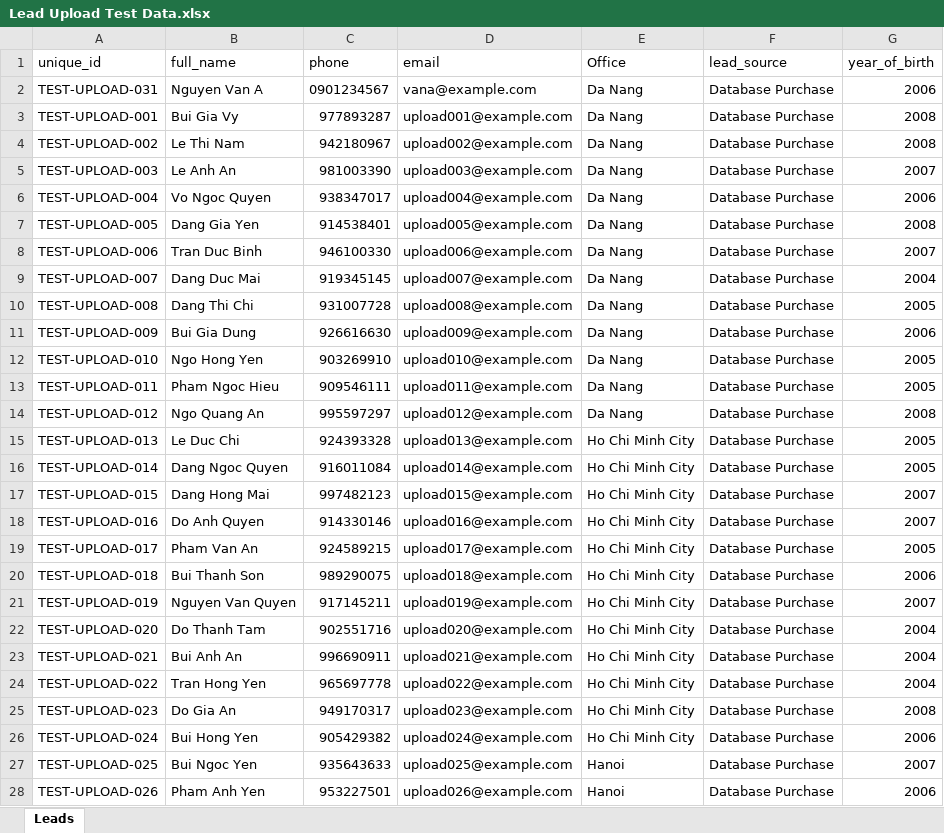
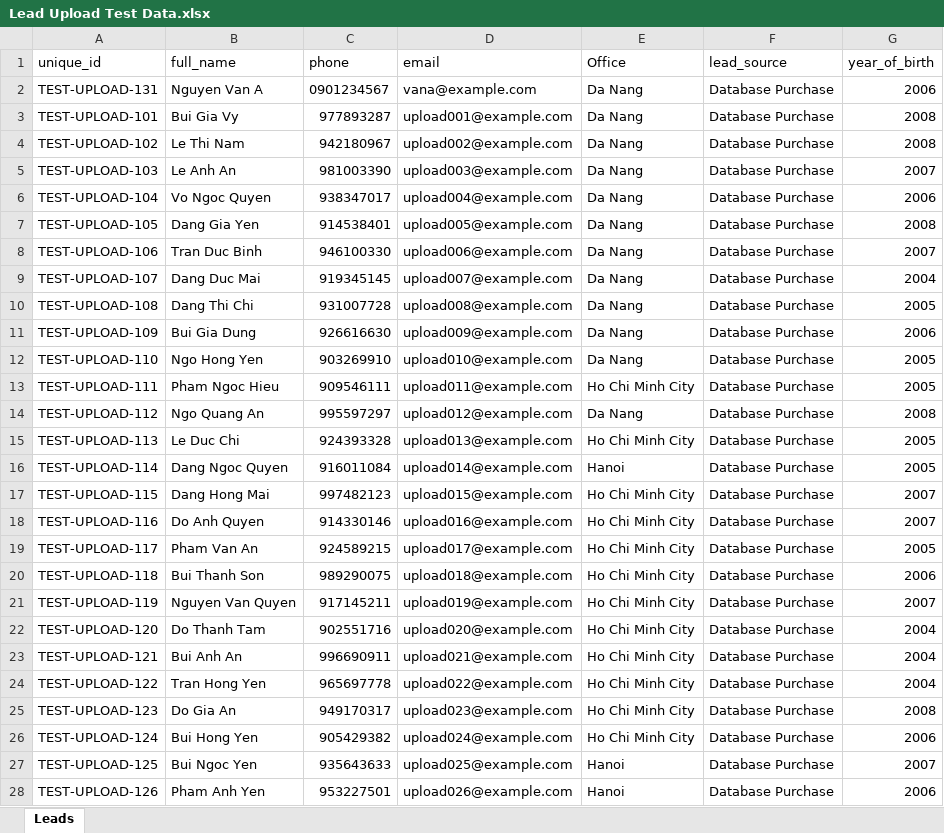
Before and after one commit to StudylinkCareer/StudyLinkLeadQualification, an Excel workbook: Lead Upload Test Data.xlsx, sheet Leads, drawn as a sheet; only a part is shown; values as stored, in another font and other column widths than the file's, no borders; the diff covers the shown part only; the diff names each change by its address in the sheet, - before the commit and + after, or states it on an @@ line.

```diff
--- a/Lead Upload Test Data.xlsx (sheet Leads)
+++ b/Lead Upload Test Data.xlsx (sheet Leads)
-A2 (unique_id): TEST-UPLOAD-031
+A2 (unique_id): TEST-UPLOAD-131
-A3 (unique_id): TEST-UPLOAD-001
+A3 (unique_id): TEST-UPLOAD-101
-A4 (unique_id): TEST-UPLOAD-002
+A4 (unique_id): TEST-UPLOAD-102
-A5 (unique_id): TEST-UPLOAD-003
+A5 (unique_id): TEST-UPLOAD-103
-A6 (unique_id): TEST-UPLOAD-004
+A6 (unique_id): TEST-UPLOAD-104
-A7 (unique_id): TEST-UPLOAD-005
+A7 (unique_id): TEST-UPLOAD-105
-A8 (unique_id): TEST-UPLOAD-006
+A8 (unique_id): TEST-UPLOAD-106
-A9 (unique_id): TEST-UPLOAD-007
+A9 (unique_id): TEST-UPLOAD-107
-A10 (unique_id): TEST-UPLOAD-008
+A10 (unique_id): TEST-UPLOAD-108
-A11 (unique_id): TEST-UPLOAD-009
+A11 (unique_id): TEST-UPLOAD-109
-A12 (unique_id): TEST-UPLOAD-010
+A12 (unique_id): TEST-UPLOAD-110
-A13 (unique_id): TEST-UPLOAD-011
+A13 (unique_id): TEST-UPLOAD-111
-E13 (Office): Da Nang
+E13 (Office): Ho Chi Minh City
-A14 (unique_id): TEST-UPLOAD-012
+A14 (unique_id): TEST-UPLOAD-112
-A15 (unique_id): TEST-UPLOAD-013
+A15 (unique_id): TEST-UPLOAD-113
-A16 (unique_id): TEST-UPLOAD-014
+A16 (unique_id): TEST-UPLOAD-114
-E16 (Office): Ho Chi Minh City
+E16 (Office): Hanoi
-A17 (unique_id): TEST-UPLOAD-015
+A17 (unique_id): TEST-UPLOAD-115
-A18 (unique_id): TEST-UPLOAD-016
+A18 (unique_id): TEST-UPLOAD-116
-A19 (unique_id): TEST-UPLOAD-017
+A19 (unique_id): TEST-UPLOAD-117
-A20 (unique_id): TEST-UPLOAD-018
+A20 (unique_id): TEST-UPLOAD-118
-A21 (unique_id): TEST-UPLOAD-019
+A21 (unique_id): TEST-UPLOAD-119
-A22 (unique_id): TEST-UPLOAD-020
+A22 (unique_id): TEST-UPLOAD-120
-A23 (unique_id): TEST-UPLOAD-021
+A23 (unique_id): TEST-UPLOAD-121
-A24 (unique_id): TEST-UPLOAD-022
+A24 (unique_id): TEST-UPLOAD-122
-A25 (unique_id): TEST-UPLOAD-023
+A25 (unique_id): TEST-UPLOAD-123
-A26 (unique_id): TEST-UPLOAD-024
+A26 (unique_id): TEST-UPLOAD-124
-A27 (unique_id): TEST-UPLOAD-025
+A27 (unique_id): TEST-UPLOAD-125
-A28 (unique_id): TEST-UPLOAD-026
+A28 (unique_id): TEST-UPLOAD-126
```
Also changed, not shown: 4 edited cells elsewhere in this sheet, 21 other files.
